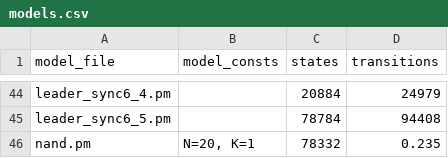
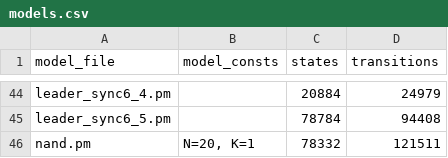
Before and after one commit to qiyitang71/approximate-quotienting, a CSV file: models.csv, drawn as a sheet; only a part is shown, gaps mark what is left out.

Commit message:
Update models.csv

```diff
--- a/models.csv
+++ b/models.csv
@@ -45,2 +45,2 @@ model_file,model_consts,states,transitions
 "leader_sync6_5.pm","",78784,94408
-"nand.pm","N=20, K=1",78332,0.235,
+"nand.pm","N=20, K=1",78332,121511
```
